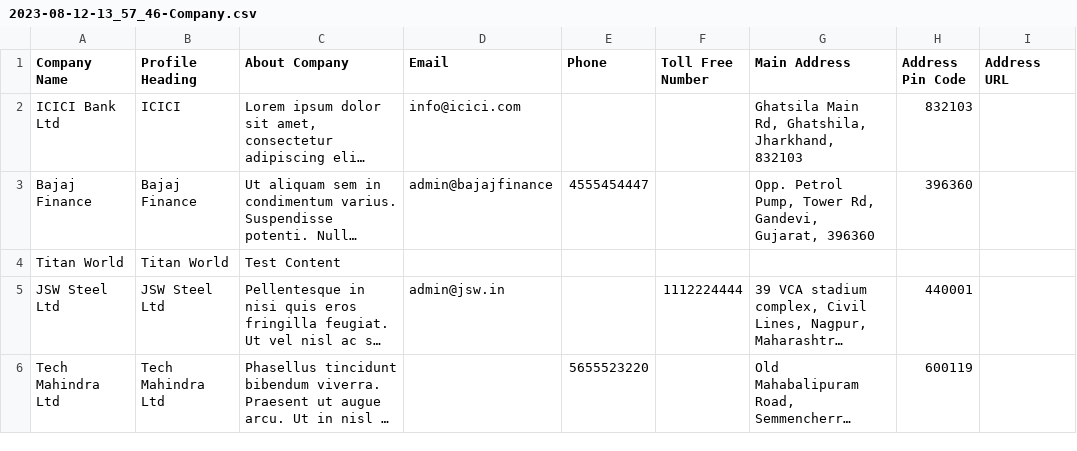
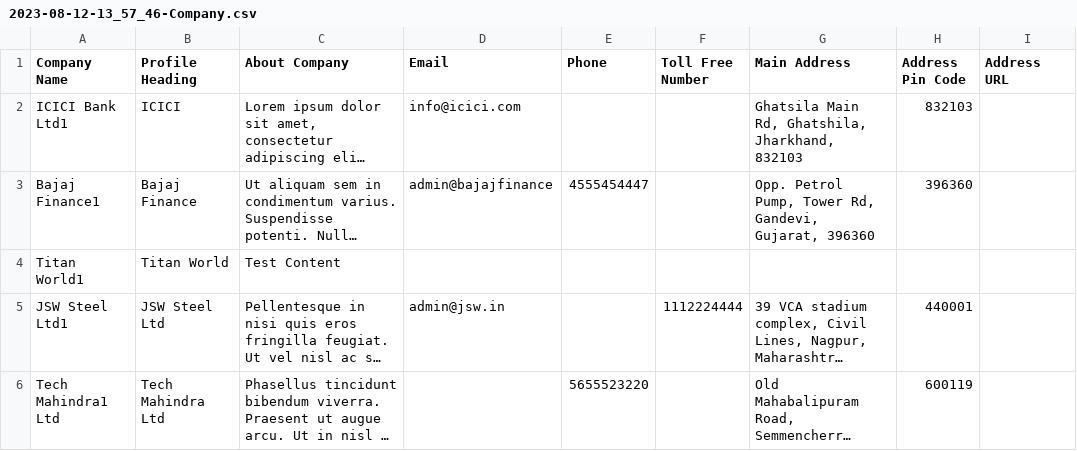
Before and after one commit to pranabbhadra/nodejs_Bolograhak, a CSV file: company-csv/2023-08-12-13_57_46-Company.csv, drawn as a sheet; only a part is shown; long unchanged cells end in …; the diff names each change by its address in the sheet, - before the commit and + after, or states it on an @@ line.

Commit message:
company slug review new company

```diff
--- a/company-csv/2023-08-12-13_57_46-Company.csv
+++ b/company-csv/2023-08-12-13_57_46-Company.csv
-A2 (Company Name): ICICI Bank Ltd
+A2 (Company Name): ICICI Bank Ltd1
-A3 (Company Name): Bajaj Finance
+A3 (Company Name): Bajaj Finance1
-A4 (Company Name): Titan World
+A4 (Company Name): Titan World1
-A5 (Company Name): JSW Steel Ltd
+A5 (Company Name): JSW Steel Ltd1
-A6 (Company Name): Tech Mahindra Ltd
+A6 (Company Name): Tech Mahindra1 Ltd
```
Also changed, not shown: 3 other files.
